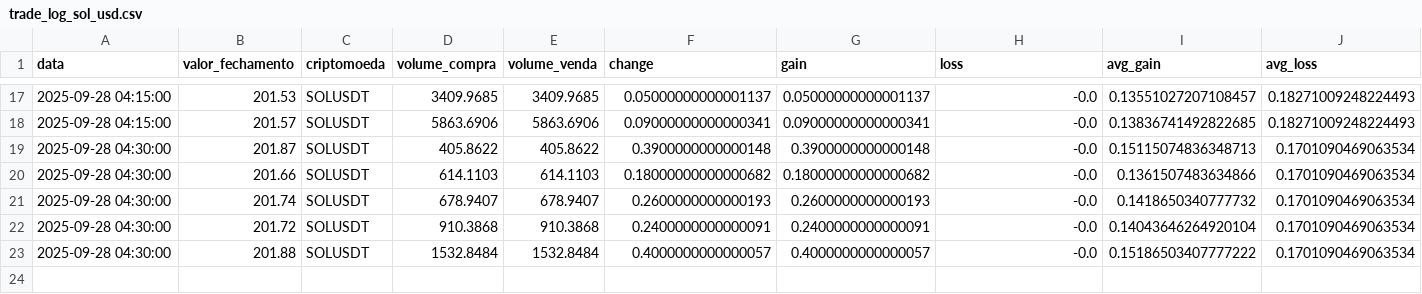
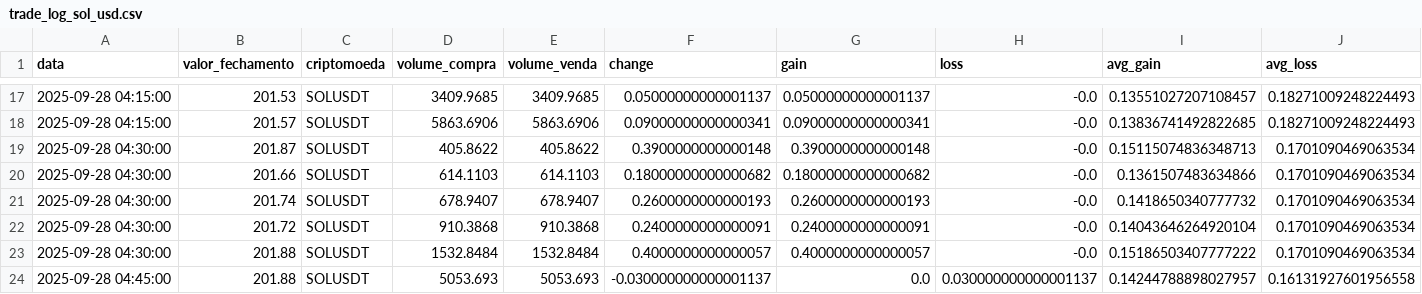
Before and after one commit to Jao-jpedro/Cripto, a CSV file: trade_log_sol_usd.csv, drawn as a sheet; only a part is shown, gaps mark what is left out; rows hold the shown columns only; the diff names each change by its address in the sheet, - before the commit and + after, or states it on an @@ line.

```diff
--- a/trade_log_sol_usd.csv
+++ b/trade_log_sol_usd.csv
+row 24: 2025-09-28 04:45:00 | 201.88 | SOLUSDT | 5053.693 | 5053.693 | -0.030000000000001137 | 0.0 | 0.030000000000001137 | 0.14244788898027957 | 0.16131927601956558
```
Also changed, not shown: trade_log_aave_usd.csv, trade_log_crv_usd.csv, 23 other files.
